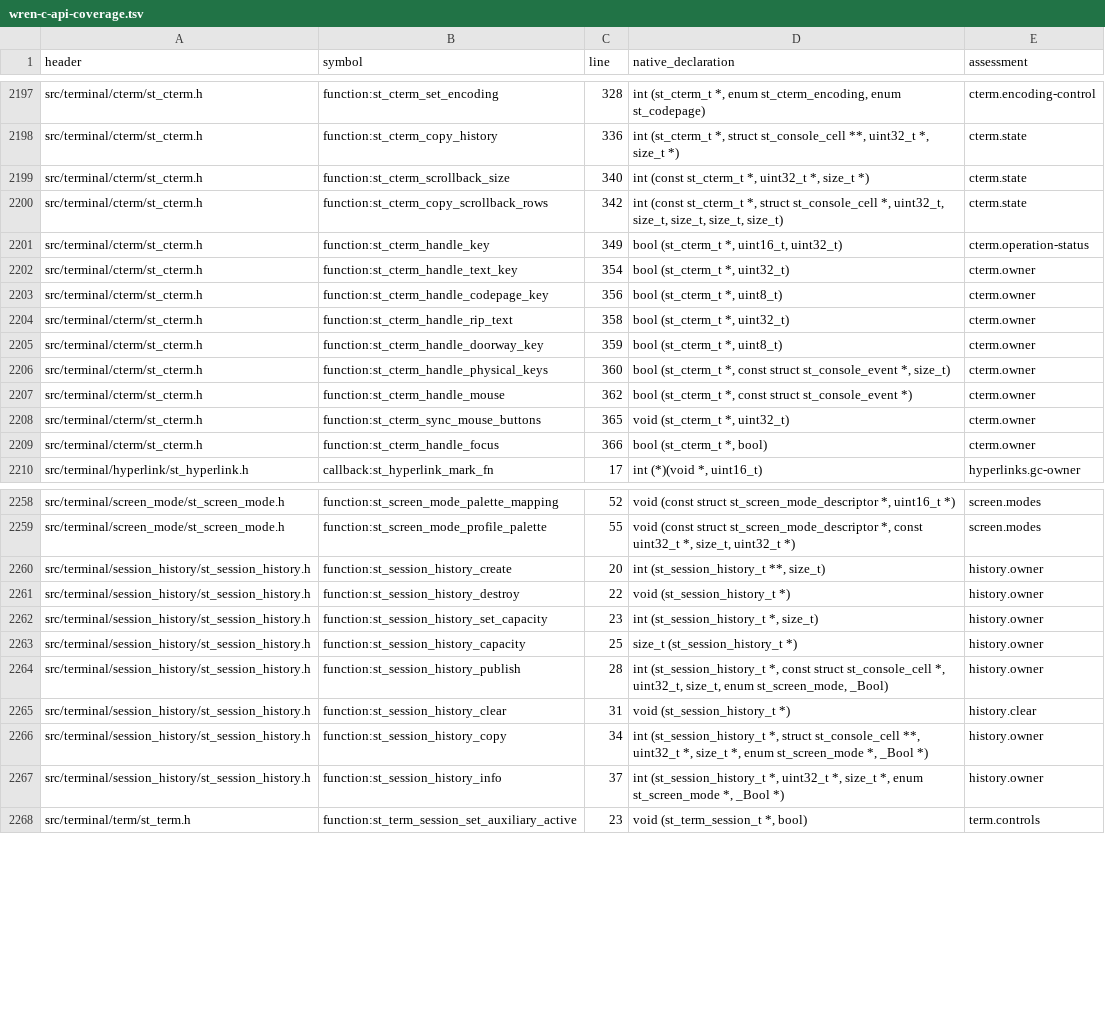
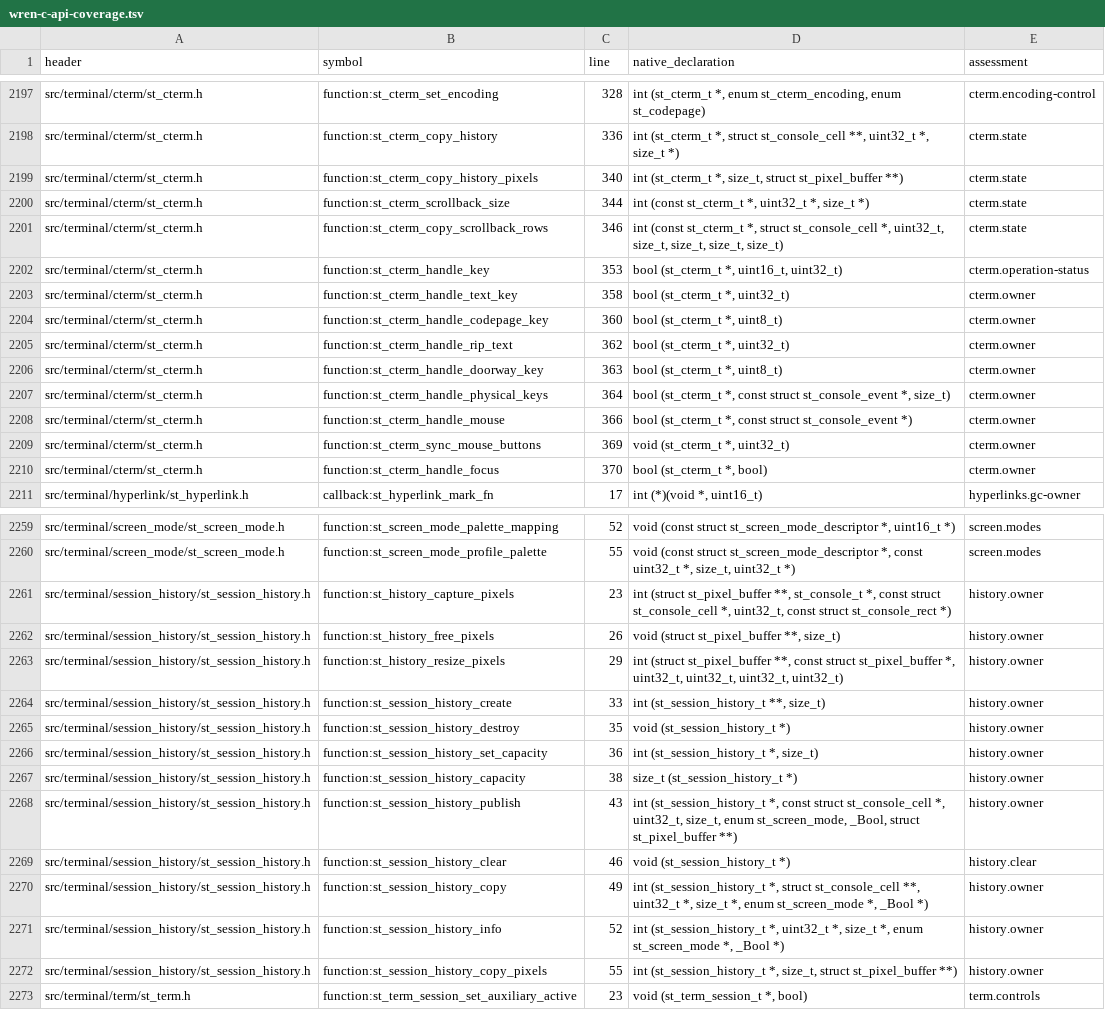
Before and after one commit to RealDeuce/SyncTERM, a TSV file: docs/api/wren-c-api-coverage.tsv, drawn as a sheet; only a part is shown, gaps mark what is left out; addresses are those after the commit; the diff names each change by its address in the sheet, - before the commit and + after, or states it on an @@ line.

Commit message:
Preserve graphics in shared terminal scrollback

```diff
--- a/docs/api/wren-c-api-coverage.tsv
+++ b/docs/api/wren-c-api-coverage.tsv
+row 2199: src/terminal/cterm/st_cterm.h | function:st_cterm_copy_history_pixels | 340 | int (st_cterm_t *, size_t, struct st_pixel_buffer **) | cterm.state
-C2200 (line): 340
+C2200 (line): 344
-C2201 (line): 342
+C2201 (line): 346
-C2202 (line): 349
+C2202 (line): 353
-C2203 (line): 354
+C2203 (line): 358
-C2204 (line): 356
+C2204 (line): 360
-C2205 (line): 358
+C2205 (line): 362
-C2206 (line): 359
+C2206 (line): 363
-C2207 (line): 360
+C2207 (line): 364
-C2208 (line): 362
+C2208 (line): 366
-C2209 (line): 365
+C2209 (line): 369
-C2210 (line): 366
+C2210 (line): 370
+row 2261: src/terminal/session_history/st_session_history.h | function:st_history_capture_pixels | 23 | int (struct st_pixel_buffer **, st_console_t *, const struct st_console_cell *, uint32_t, const struct st_console_rect *) | history.owner
+row 2262: src/terminal/session_history/st_session_history.h | function:st_history_free_pixels | 26 | void (struct st_pixel_buffer **, size_t) | history.owner
+row 2263: src/terminal/session_history/st_session_history.h | function:st_history_resize_pixels | 29 | int (struct st_pixel_buffer **, const struct st_pixel_buffer *, uint32_t, uint32_t, uint32_t, uint32_t) | history.owner
-C2264 (line): 20
+C2264 (line): 33
-C2265 (line): 22
+C2265 (line): 35
-C2266 (line): 23
+C2266 (line): 36
-C2267 (line): 25
+C2267 (line): 38
-C2268 (line): 28
+C2268 (line): 43
-D2268 (native_declaration): …enum st_screen_mode, _Bool)
+D2268 (native_declaration): …enum st_screen_mode, _Bool, struct st_pixel_buffer **)
-C2269 (line): 31
+C2269 (line): 46
-C2270 (line): 34
+C2270 (line): 49
-C2271 (line): 37
+C2271 (line): 52
+row 2272: src/terminal/session_history/st_session_history.h | function:st_session_history_copy_pixels | 55 | int (st_session_history_t *, size_t, struct st_pixel_buffer **) | history.owner
```
Also changed, not shown: 34 other files.
